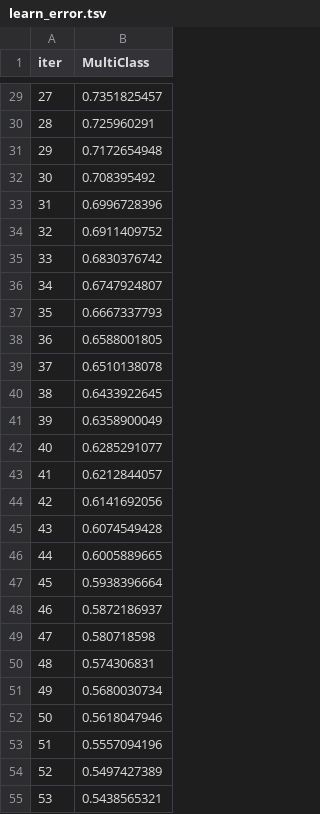
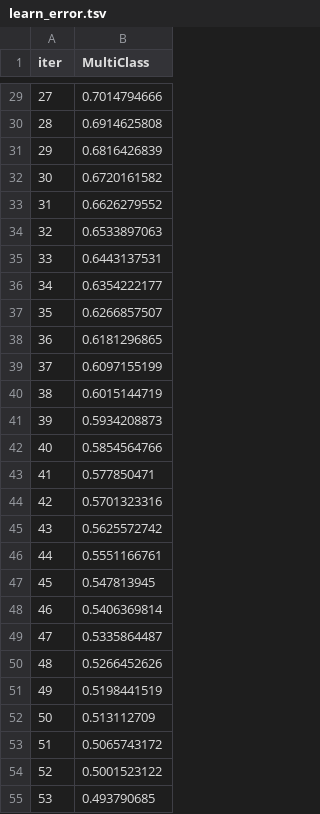
Before and after one commit to RinneHighz/kprototypes-clustering, a TSV file: catboost_info/learn_error.tsv, drawn as a sheet; only a part is shown, gaps mark what is left out; the diff covers the shown part only.

```diff
--- a/catboost_info/learn_error.tsv
+++ b/catboost_info/learn_error.tsv
@@ -29,27 +29,27 @@ iter	MultiClass
-27	0.7351825457
-28	0.725960291
-29	0.7172654948
-30	0.708395492
-31	0.6996728396
-32	0.6911409752
-33	0.6830376742
-34	0.6747924807
-35	0.6667337793
-36	0.6588001805
-37	0.6510138078
-38	0.6433922645
-39	0.6358900049
-40	0.6285291077
-41	0.6212844057
-42	0.6141692056
-43	0.6074549428
-44	0.6005889665
-45	0.5938396664
-46	0.5872186937
-47	0.580718598
-48	0.574306831
-49	0.5680030734
-50	0.5618047946
-51	0.5557094196
-52	0.5497427389
-53	0.5438565321
+27	0.7014794666
+28	0.6914625808
+29	0.6816426839
+30	0.6720161582
+31	0.6626279552
+32	0.6533897063
+33	0.6443137531
+34	0.6354222177
+35	0.6266857507
+36	0.6181296865
+37	0.6097155199
+38	0.6015144719
+39	0.5934208873
+40	0.5854564766
+41	0.577850471
+42	0.5701323316
+43	0.5625572742
+44	0.5551166761
+45	0.547813945
+46	0.5406369814
+47	0.5335864487
+48	0.5266452626
+49	0.5198441519
+50	0.513112709
+51	0.5065743172
+52	0.5001523122
+53	0.493790685
```
Also changed, not shown: 173 edited cells elsewhere in this file, catboost_info/time_left.tsv, 28 other files.
